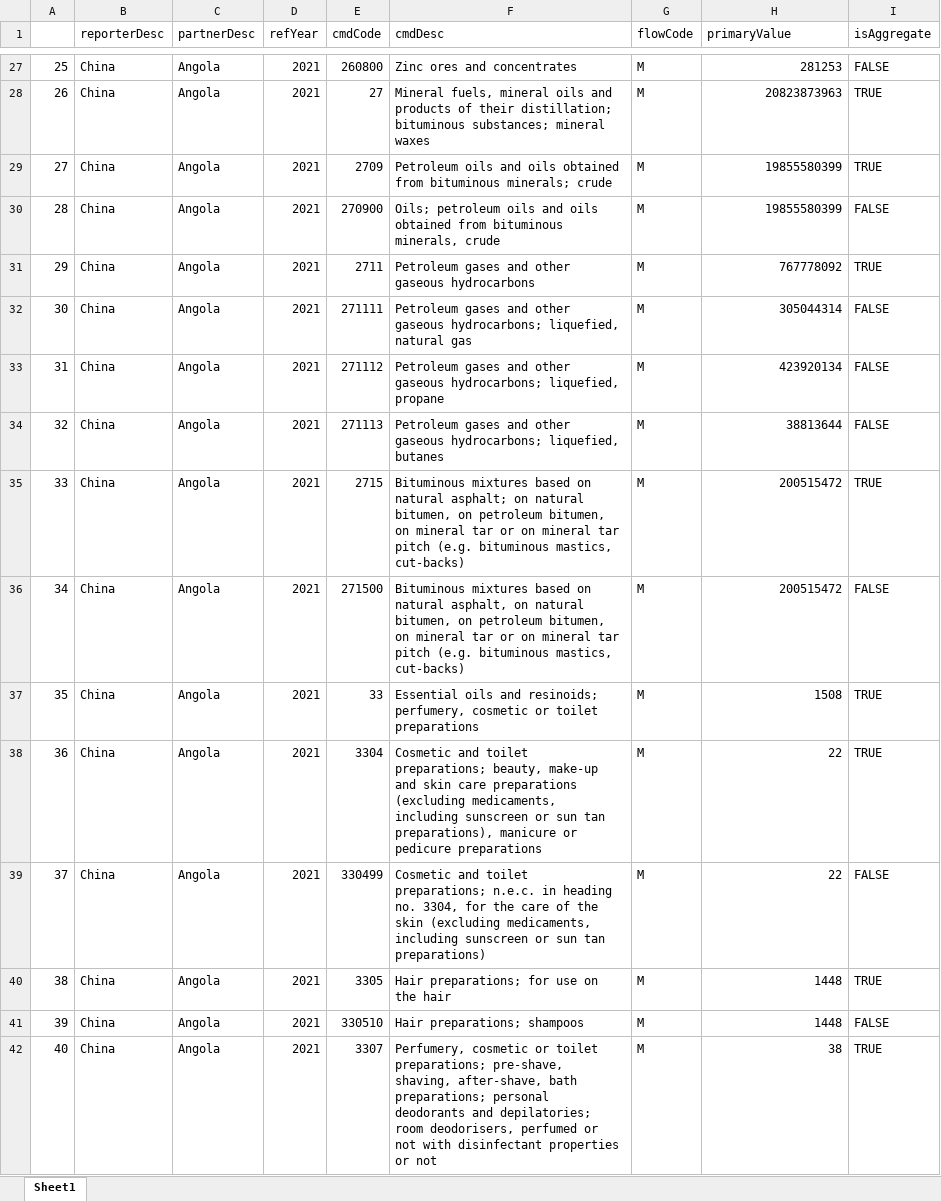
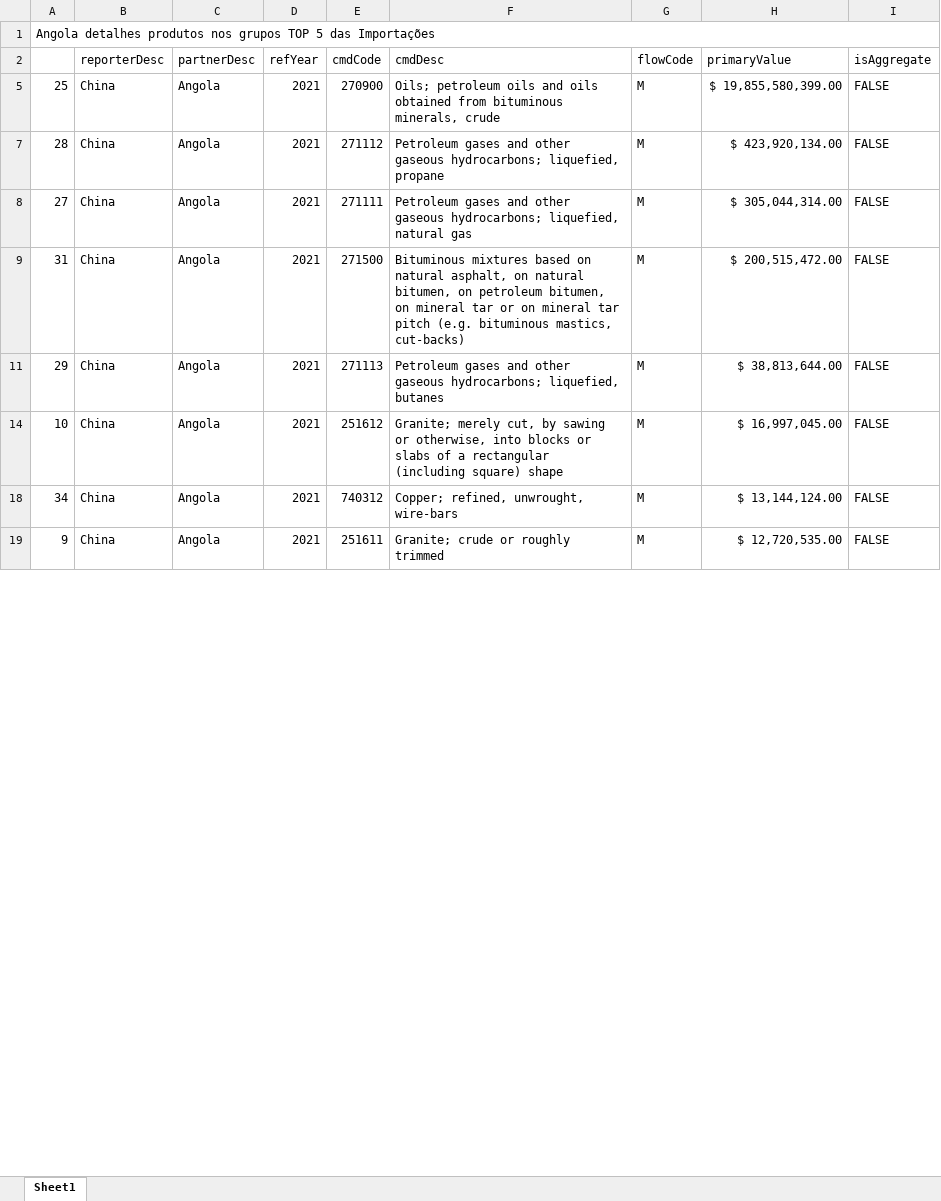
Before and after one commit to joaquimrcarvalho/cipf-comtrade, an Excel workbook: downloads/china_plp_2021_M_detail_Angola.xlsx, sheet Sheet1, drawn as a sheet; only a part is shown, gaps mark what is left out; values as stored, in another font and other column widths than the file's, no cell formats; removed rows and columns are numbered as before the commit, all else as after; the diff covers the shown part only; the diff names each change by its address in the sheet, - before the commit and + after, or states it on an @@ line.

```diff
--- a/downloads/china_plp_2021_M_detail_Angola.xlsx (sheet Sheet1)
+++ b/downloads/china_plp_2021_M_detail_Angola.xlsx (sheet Sheet1)
+row 1: Angola detalhes produtos nos grupos TOP 5 das Importações
-E5 (cmdCode): 260800
+E5 (cmdCode): 270900
-F5 (cmdDesc): Zinc ores and concentrates
+F5 (cmdDesc): Oils; petroleum oils and oils obtained from bituminous minerals, crude
-H5 (primaryValue): 281253
+H5 (primaryValue): $ 19,855,580,399.00
-row 28: 26 | China | Angola | 2021 | 27 | Mineral fuels, mineral oils and products of their distillation; bituminous substances; mineral waxes | M | 20823873963 | TRUE
-row 29: 27 | China | Angola | 2021 | 2709 | Petroleum oils and oils obtained from bituminous minerals; crude | M | 19855580399 | TRUE
-E7 (cmdCode): 270900
+E7 (cmdCode): 271112
-F7 (cmdDesc): Oils; petroleum oils and oils obtained from bituminous minerals, crude
+F7 (cmdDesc): Petroleum gases and other gaseous hydrocarbons; liquefied, propane
-H7 (primaryValue): 19855580399
+H7 (primaryValue): $ 423,920,134.00
-row 31: 29 | China | Angola | 2021 | 2711 | Petroleum gases and other gaseous hydrocarbons | M | 767778092 | TRUE
-A8: 30
+A8: 27
-H8 (primaryValue): 305044314
+H8 (primaryValue): $ 305,044,314.00
-E9 (cmdCode): 271112
+E9 (cmdCode): 271500
-F9 (cmdDesc): Petroleum gases and other gaseous hydrocarbons; liquefied, propane
+F9 (cmdDesc): Bituminous mixtures based on natural asphalt, on natural bitumen, on petroleum bitumen, on mineral tar or on mineral tar pitch (e.g. bituminous mastics, cut-backs)
-H9 (primaryValue): 423920134
+H9 (primaryValue): $ 200,515,472.00
-A11: 32
+A11: 29
-H11 (primaryValue): 38813644
+H11 (primaryValue): $ 38,813,644.00
-row 35: 33 | China | Angola | 2021 | 2715 | Bituminous mixtures based on natural asphalt; on natural bitumen, on petroleum bitumen, on mineral tar or on mineral tar pitch (e.g. bituminous mastics, cut-backs) | M | 200515472 | TRUE
+row 14: 10 | China | Angola | 2021 | 251612 | Granite; merely cut, by sawing or otherwise, into blocks or slabs of a rectangular (including square) shape | M | $ 16,997,045.00 | FALSE
-E18 (cmdCode): 271500
+E18 (cmdCode): 740312
-F18 (cmdDesc): Bituminous mixtures based on natural asphalt, on natural bitumen, on petroleum bitumen, on mineral tar or on mineral tar pitch (e.g. bituminous mastics, cut-backs)
+F18 (cmdDesc): Copper; refined, unwrought, wire-bars
-H18 (primaryValue): 200515472
+H18 (primaryValue): $ 13,144,124.00
-row 37: 35 | China | Angola | 2021 | 33 | Essential oils and resinoids; perfumery, cosmetic or toilet preparations | M | 1508 | TRUE
-row 38: 36 | China | Angola | 2021 | 3304 | Cosmetic and toilet preparations; beauty, make-up and skin care preparations (excluding medicaments, including sunscreen or sun tan preparations), manicure or pedicure preparations | M | 22 | TRUE
-row 39: 37 | China | Angola | 2021 | 330499 | Cosmetic and toilet preparations; n.e.c. in heading no. 3304, for the care of the skin (excluding medicaments, including sunscreen or sun tan preparations) | M | 22 | FALSE
-row 40: 38 | China | Angola | 2021 | 3305 | Hair preparations; for use on the hair | M | 1448 | TRUE
-A19: 39
+A19: 9
-E19 (cmdCode): 330510
+E19 (cmdCode): 251611
-F19 (cmdDesc): Hair preparations; shampoos
+F19 (cmdDesc): Granite; crude or roughly trimmed
-H19 (primaryValue): 1448
+H19 (primaryValue): $ 12,720,535.00
-row 42: 40 | China | Angola | 2021 | 3307 | Perfumery, cosmetic or toilet preparations; pre-shave, shaving, after-shave, bath preparations; personal deodorants and depilatories; room deodorisers, perfumed or not with disinfectant properties or not | M | 38 | TRUE
```
Also changed, not shown: 1 added row, 83 removed rows and 57 edited cells elsewhere in this sheet, cell formats, hidden cells, downloads/quadros_forum_10_1992-2021.xlsx, downloads/quadros_forum_10mil_1992-2021.xlsx, 7 other files.
